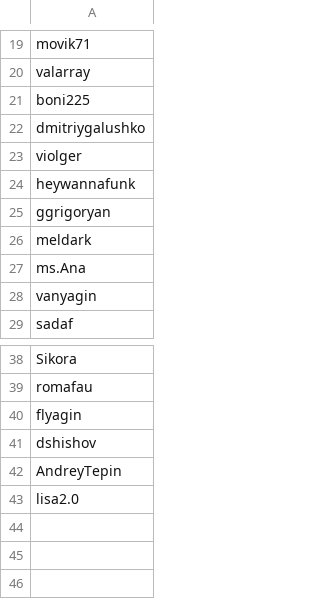
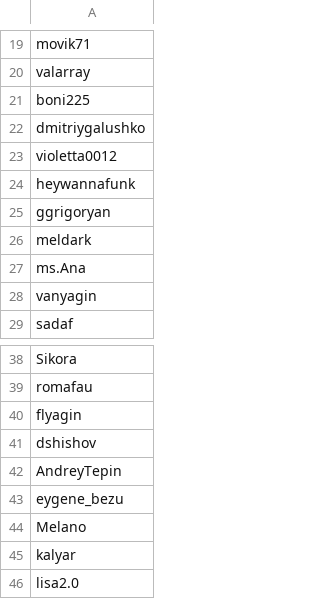
Before and after one commit to czen/MMCS_CS311_moss, a CSV file: login_list.csv, drawn as a sheet; only a part is shown, gaps mark what is left out.

```diff
--- a/login_list.csv
+++ b/login_list.csv
@@ -22,3 +22,3 @@ boni225
 dmitriygalushko
-violger
+violetta0012
 heywannafunk
@@ -42,2 +42,5 @@ dshishov
 AndreyTepin
+eygene_bezu
+Melano
+kalyar
 lisa2.0
```
Also changed, not shown: logins.csv, 6 other files.
